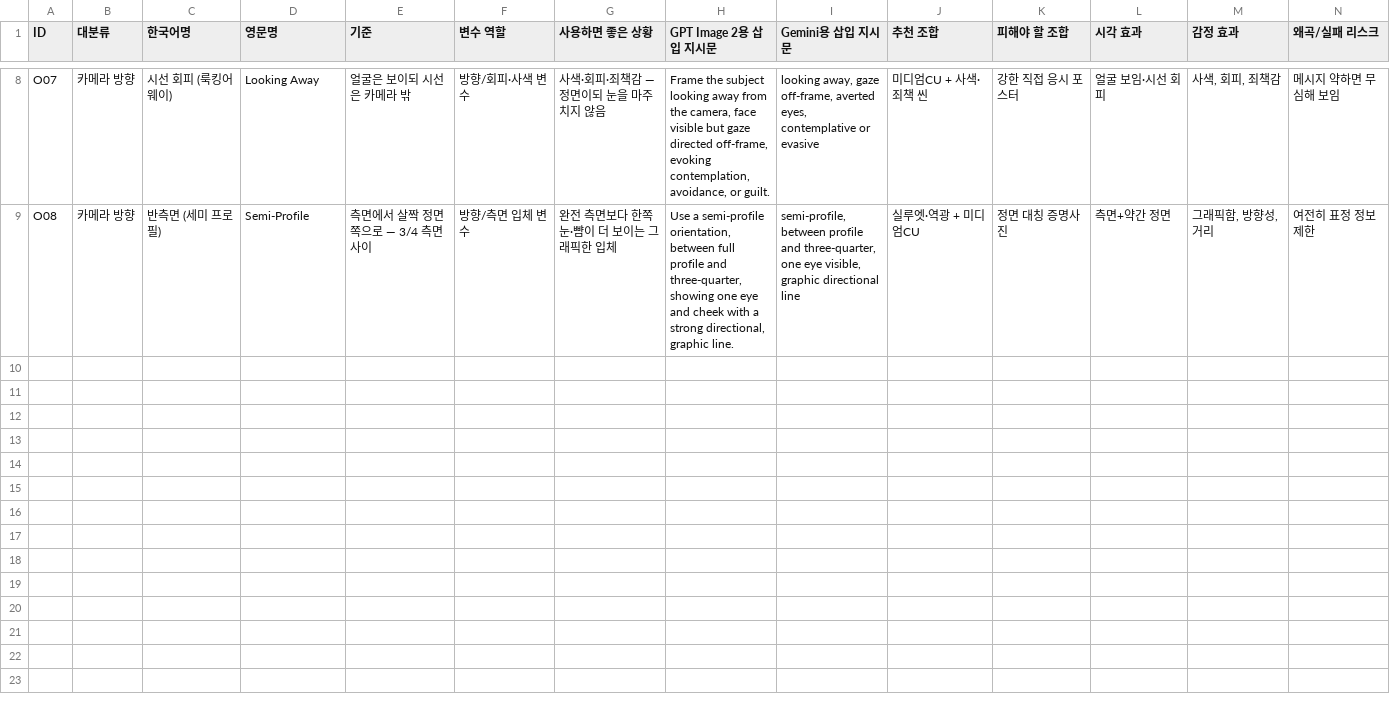
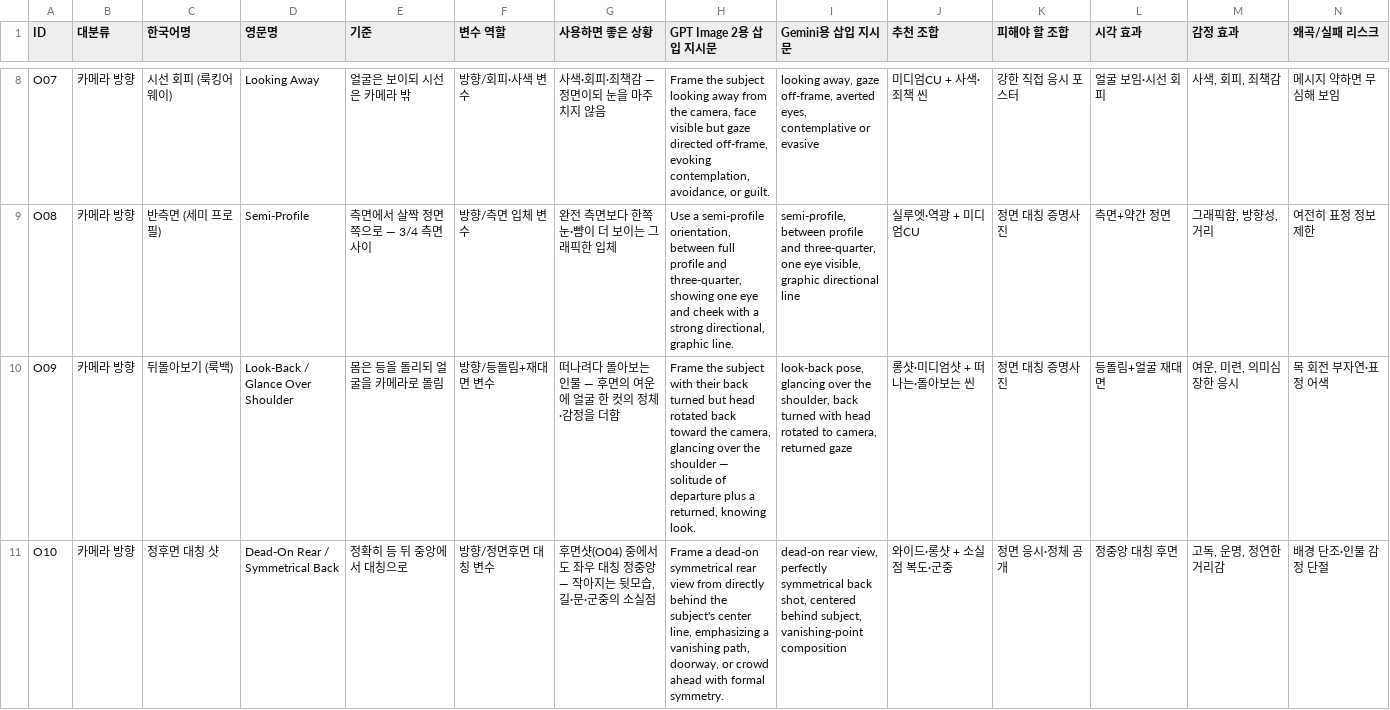
Before and after one commit to muteno/nomute-editor, a TSV file: apps/k/library/01d_camera_orientation.tsv, drawn as a sheet; only a part is shown, gaps mark what is left out; rows hold the shown columns only; the diff covers the shown part only; the diff names each change by its address in the sheet, - before the commit and + after, or states it on an @@ line.

```diff
--- a/apps/k/library/01d_camera_orientation.tsv
+++ b/apps/k/library/01d_camera_orientation.tsv
+row 10: O09 | 카메라 방향 | 뒤돌아보기 (룩백) | Look-Back / Glance Over Shoulder | 몸은 등을 돌리되 얼굴을 카메라로 돌림 | 방향/등돌림+재대면 변수 | 떠나려다 돌아보는 인물 — 후면의 여운에 얼굴 한 컷의 정체·감정을 더함 | Frame the subject with their back turned but head rotated back toward the camera, glancing over the shoulder — solitude of departure plus a returned, knowing look. | look-back pose, glancing over the shoulder, back turned with head rotated to camera, returned gaze | 롱샷·미디엄샷 + 떠나는·돌아보는 씬 | 정면 대칭 증명사진 | 등돌림+얼굴 재대면 | 여운, 미련, 의미심장한 응시 | 목 회전 부자연·표정 어색
+row 11: O10 | 카메라 방향 | 정후면 대칭 샷 | Dead-On Rear / Symmetrical Back | 정확히 등 뒤 중앙에서 대칭으로 | 방향/정면후면 대칭 변수 | 후면샷(O04) 중에서도 좌우 대칭 정중앙 — 작아지는 뒷모습, 길·문·군중의 소실점 | Frame a dead-on symmetrical rear view from directly behind the subject's center line, emphasizing a vanishing path, doorway, or crowd ahead with formal symmetry. | dead-on rear view, perfectly symmetrical back shot, centered behind subject, vanishing-point composition | 와이드·롱샷 + 소실점 복도·군중 | 정면 응시·정체 공개 | 정중앙 대칭 후면 | 고독, 운명, 정연한 거리감 | 배경 단조·인물 감정 단절
```
Also changed, not shown: 2 added rows elsewhere in this file, apps/k/library/01c_camera_height_tilt.tsv, apps/k/library/05_negative_control.tsv, 30 other files.
